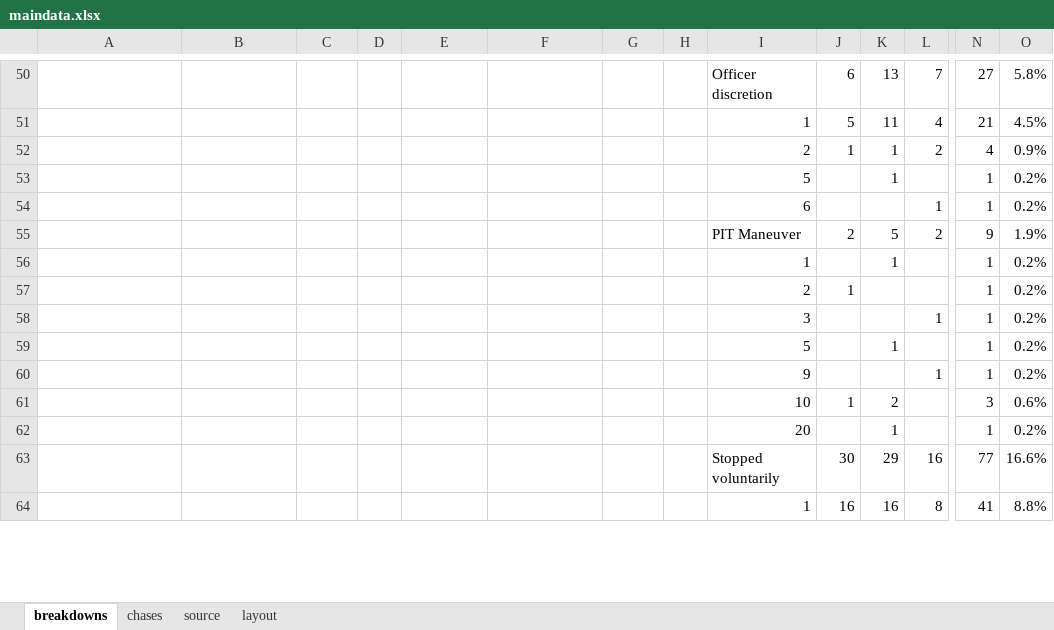
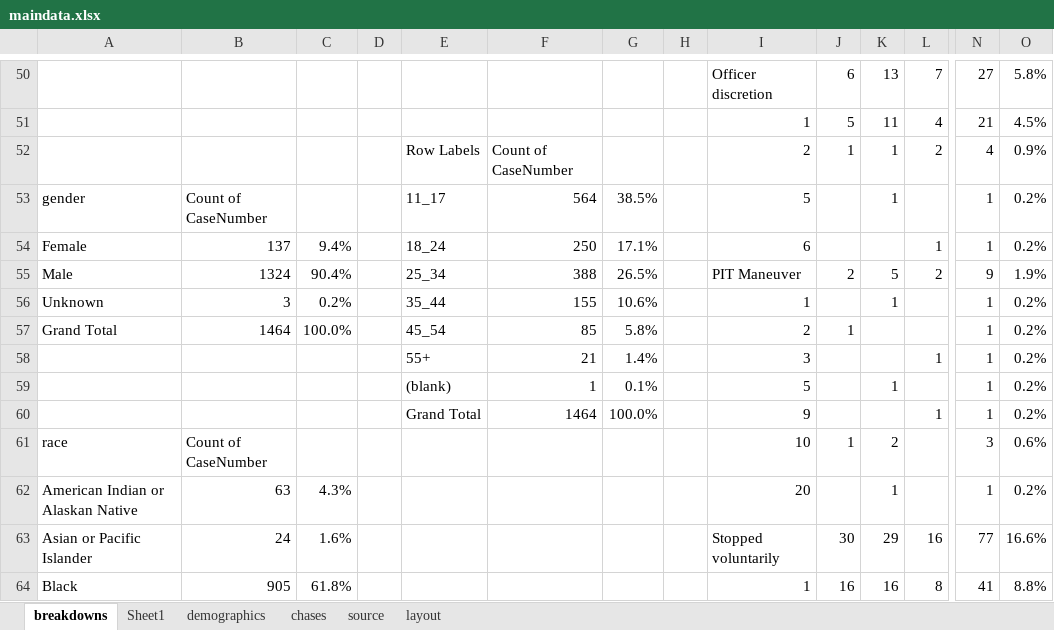
Before and after one commit to striblab/20190602-chases, an Excel workbook: sources/data/maindata.xlsx, sheet breakdowns, drawn as a sheet; only a part is shown, gaps mark what is left out; values as stored, in another font and other column widths than the file's, no borders; removed rows and columns are numbered as before the commit, all else as after; rows hold the shown columns only; the diff covers the shown part only; the diff names each change by its address in the sheet, - before the commit and + after, or states it on an @@ line.

```diff
--- a/sources/data/maindata.xlsx (sheet breakdowns)
+++ b/sources/data/maindata.xlsx (sheet breakdowns)
+sheet tab: Sheet1
+sheet tab: demographics
-E52: (empty)
+E52: Row Labels
-F52: (empty)
+F52: Count of CaseNumber
-row 53:  |  |  |  |  |  |  |  | 5 |  | 1 |  | 1 | 0.2%
-row 54:  |  |  |  |  |  |  |  | 6 |  |  | 1 | 1 | 0.2%
-row 55:  |  |  |  |  |  |  |  | PIT Maneuver | 2 | 5 | 2 | 9 | 1.9%
-row 56:  |  |  |  |  |  |  |  | 1 |  | 1 |  | 1 | 0.2%
-row 57:  |  |  |  |  |  |  |  | 2 | 1 |  |  | 1 | 0.2%
+row 53: gender | Count of CaseNumber |  |  | 11_17 | 564 | 38.5% |  | 5 |  | 1 |  | 1 | 0.2%
+row 54: Female | 137 | 9.4% |  | 18_24 | 250 | 17.1% |  | 6 |  |  | 1 | 1 | 0.2%
+row 55: Male | 1324 | 90.4% |  | 25_34 | 388 | 26.5% |  | PIT Maneuver | 2 | 5 | 2 | 9 | 1.9%
+row 56: Unknown | 3 | 0.2% |  | 35_44 | 155 | 10.6% |  | 1 |  | 1 |  | 1 | 0.2%
+row 57: Grand Total | 1464 | 100.0% |  | 45_54 | 85 | 5.8% |  | 2 | 1 |  |  | 1 | 0.2%
-E58: (empty)
+E58: 55+
-F58: (empty)
+F58: 21
-G58: (empty)
+G58: 1.4%
-E59: (empty)
+E59: (blank)
-F59: (empty)
+F59: 1
-G59: (empty)
+G59: 0.1%
-E60: (empty)
+E60: Grand Total
-F60: (empty)
+F60: 1464
-G60: (empty)
+G60: 100.0%
-A61: (empty)
+A61: race
-B61: (empty)
+B61: Count of CaseNumber
-A62: (empty)
+A62: American Indian or Alaskan Native
-B62: (empty)
+B62: 63
-C62: (empty)
+C62: 4.3%
-A63: (empty)
+A63: Asian or Pacific Islander
-B63: (empty)
+B63: 24
-C63: (empty)
+C63: 1.6%
-A64: (empty)
+A64: Black
-B64: (empty)
+B64: 905
-C64: (empty)
+C64: 61.8%
```
Also changed, not shown: 9 edited cells elsewhere in this sheet, sheet layout, sheet source, 3 other files.
